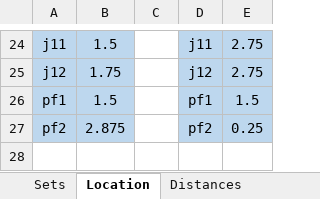
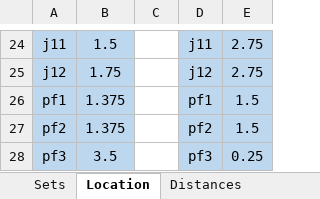
Before and after one commit to DiegoTru-lang/LM_Gathering, an Excel workbook: src/data/toy_problem.xlsx, sheet Location, drawn as a sheet; only a part is shown, gaps mark what is left out; values as stored, in another font and other column widths than the file's, no borders; the diff names each change by its address in the sheet, - before the commit and + after, or states it on an @@ line.

```diff
--- a/src/data/toy_problem.xlsx (sheet Location)
+++ b/src/data/toy_problem.xlsx (sheet Location)
-B26: 1.5
+B26: 1.375
-B27: 2.875
+B27: 1.375
-E27: 0.25
+E27: 1.5
+row 28: pf3 | 3.5 |  | pf3 | 0.25
```
Also changed, not shown: 29 other files.
